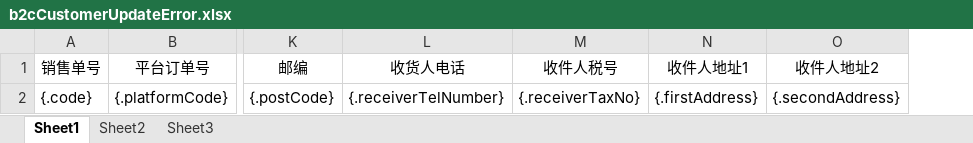
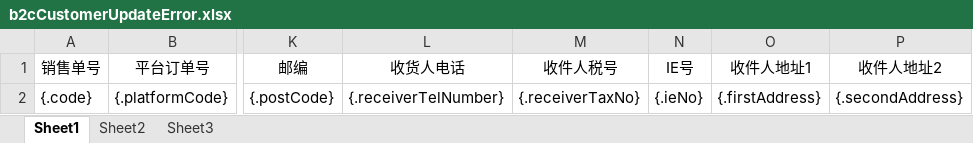
Before and after one commit to quyuzhong1/cloud-erp-backend, an Excel workbook: erp-server/erp-server-oms/src/main/resources/excel/b2cCustomerUpdateError.xlsx, sheet Sheet1, drawn as a sheet; only a part is shown, gaps mark what is left out; values as stored, in another font and other column widths than the file's, no borders; the diff names each change by its address in the sheet, - before the commit and + after, or states it on an @@ line.

Commit message:
收件人税号、IE号信息清洗至订单

```diff
--- a/erp-server/erp-server-oms/src/main/resources/excel/b2cCustomerUpdateError.xlsx (sheet Sheet1)
+++ b/erp-server/erp-server-oms/src/main/resources/excel/b2cCustomerUpdateError.xlsx (sheet Sheet1)
+column N (IE号), row 2: {.ieNo}
```
Also changed, not shown: erp-server/erp-server-file/src/main/resources/excel/oms/soB2c.xlsx, erp-server/erp-server-oms/src/main/resources/excel/b2cCustomerUpdateTemplate.xlsx, 18 other files.
